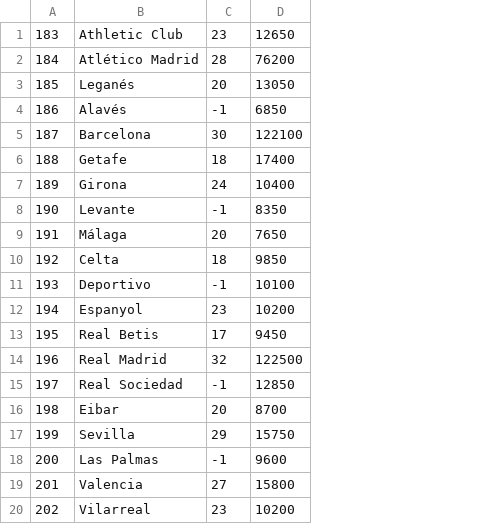
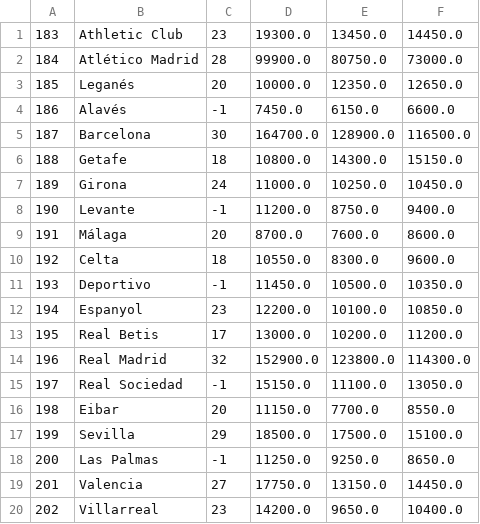
Before and after one commit to dimmykarson/sbceval, a CSV file: sbcs/core/docs/laliga.csv, drawn as a sheet; removed rows and columns are numbered as before the commit, all else as after; the diff names each change by its address in the sheet, - before the commit and + after, or states it on an @@ line.

```diff
--- a/sbcs/core/docs/laliga.csv
+++ b/sbcs/core/docs/laliga.csv
-column D, rows 1-20: 12650 | 76200 | 13050 | 6850 | 122100 | 17400 | 10400 | 8350 | 7650 | 9850 | 10100 | 10200 | 9450 | 122500 | 12850 | 8700 | 15750 | 9600 | 15800 | 10200
+column D, rows 1-20: 19300.0 | 99900.0 | 10000.0 | 7450.0 | 164700.0 | 10800.0 | 11000.0 | 11200.0 | 8700.0 | 10550.0 | 11450.0 | 12200.0 | 13000.0 | 152900.0 | 15150.0 | 11150.0 | 18500.0 | 11250.0 | 17750.0 | 14200.0
+column E, rows 1-20: 13450.0 | 80750.0 | 12350.0 | 6150.0 | 128900.0 | 14300.0 | 10250.0 | 8750.0 | 7600.0 | 8300.0 | 10500.0 | 10100.0 | 10200.0 | 123800.0 | 11100.0 | 7700.0 | 17500.0 | 9250.0 | 13150.0 | 9650.0
+column F, rows 1-20: 14450.0 | 73000.0 | 12650.0 | 6600.0 | 116500.0 | 15150.0 | 10450.0 | 9400.0 | 8600.0 | 9600.0 | 10350.0 | 10850.0 | 11200.0 | 114300.0 | 13050.0 | 8550.0 | 15100.0 | 8650.0 | 14450.0 | 10400.0
-B20: Vilarreal
+B20: Villarreal
```
Also changed, not shown: sbcs/core/docs/bundesliga.csv, sbcs/core/docs/efl.csv, 22 other files.
